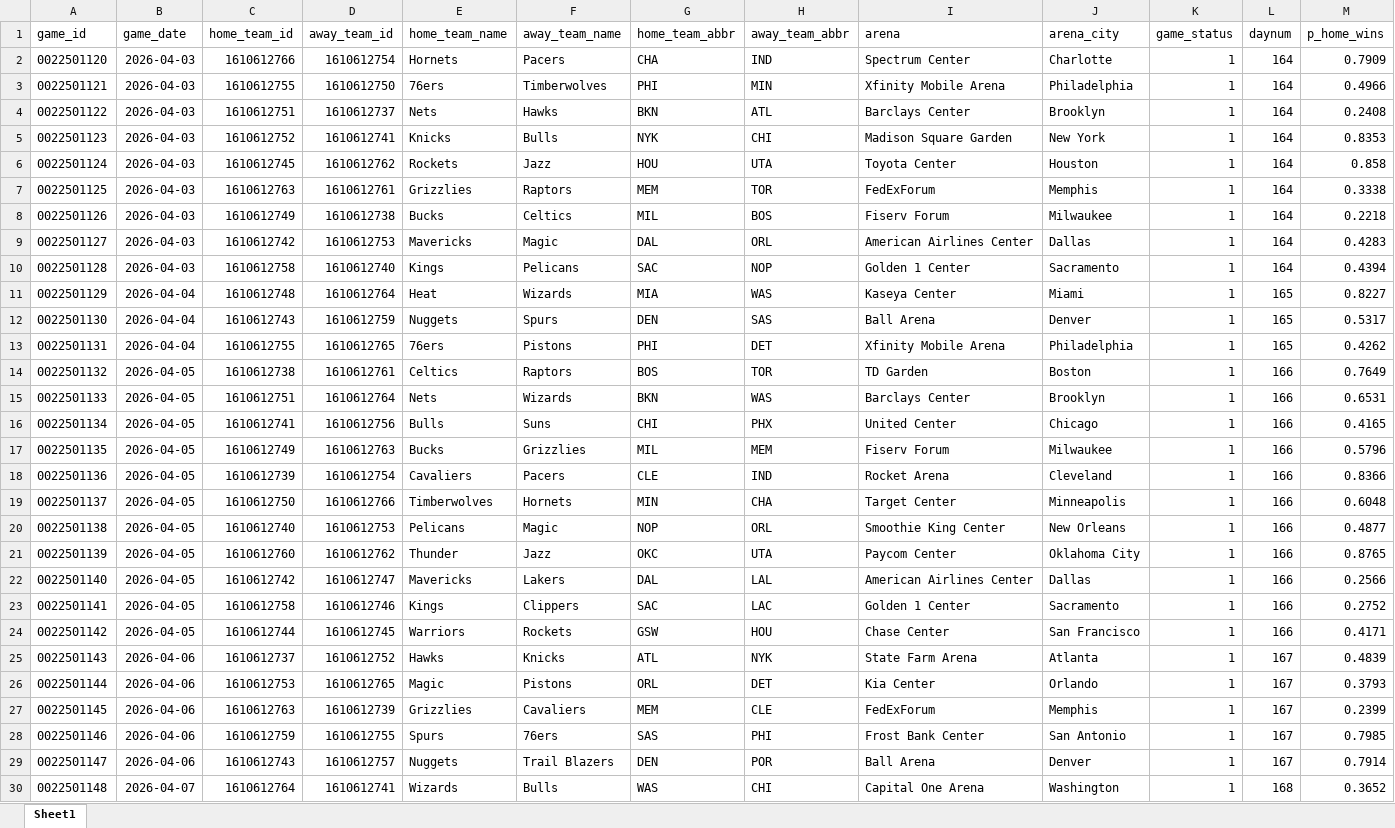
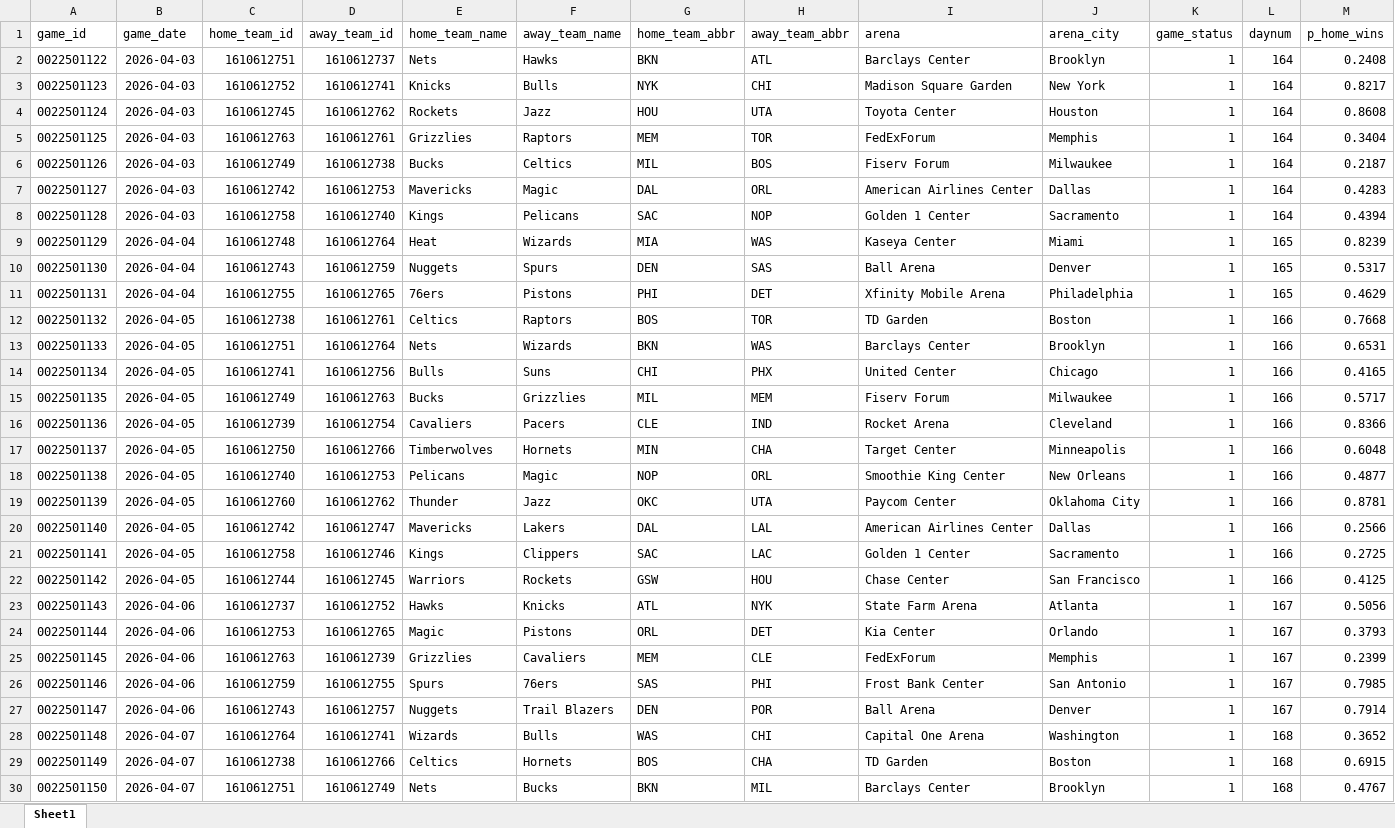
Before and after one commit to egomaniacsfantasy/oddsgodslanding, an Excel workbook: nba/public/data/nba_schedule_remaining.xlsx, sheet Sheet1, drawn as a sheet; only a part is shown; the shorter side is filled out with more unchanged rows; values as stored, in another font and other column widths than the file's, no borders; removed rows and columns are numbered as before the commit, all else as after; the diff covers the shown part only; the diff names each change by its address in the sheet, - before the commit and + after, or states it on an @@ line.

```diff
--- a/nba/public/data/nba_schedule_remaining.xlsx (sheet Sheet1)
+++ b/nba/public/data/nba_schedule_remaining.xlsx (sheet Sheet1)
-row 2: 0022501120 | 2026-04-03 | 1610612766 | 1610612754 | Hornets | Pacers | CHA | IND | Spectrum Center | Charlotte | 1 | 164 | 0.7909
-row 3: 0022501121 | 2026-04-03 | 1610612755 | 1610612750 | 76ers | Timberwolves | PHI | MIN | Xfinity Mobile Arena | Philadelphia | 1 | 164 | 0.4966
-M3 (p_home_wins): 0.8353
+M3 (p_home_wins): 0.8217
-M4 (p_home_wins): 0.858
+M4 (p_home_wins): 0.8608
-M5 (p_home_wins): 0.3338
+M5 (p_home_wins): 0.3404
-M6 (p_home_wins): 0.2218
+M6 (p_home_wins): 0.2187
-M9 (p_home_wins): 0.8227
+M9 (p_home_wins): 0.8239
-M11 (p_home_wins): 0.4262
+M11 (p_home_wins): 0.4629
-M12 (p_home_wins): 0.7649
+M12 (p_home_wins): 0.7668
-M15 (p_home_wins): 0.5796
+M15 (p_home_wins): 0.5717
-M19 (p_home_wins): 0.8765
+M19 (p_home_wins): 0.8781
-M21 (p_home_wins): 0.2752
+M21 (p_home_wins): 0.2725
-M22 (p_home_wins): 0.4171
+M22 (p_home_wins): 0.4125
-M23 (p_home_wins): 0.4839
+M23 (p_home_wins): 0.5056
```
Also changed, not shown: 17 edited cells elsewhere in this sheet, nba/public/data/nba_matchup_probs.xlsx, nba/public/data/nba_playoff_schedule.xlsx, 12 other files.
